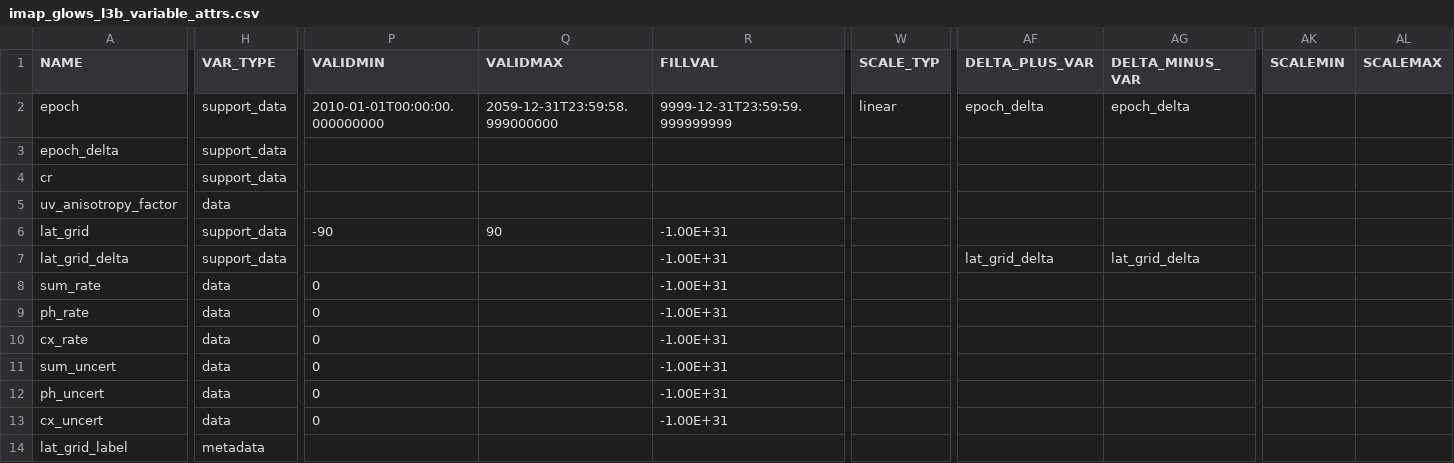
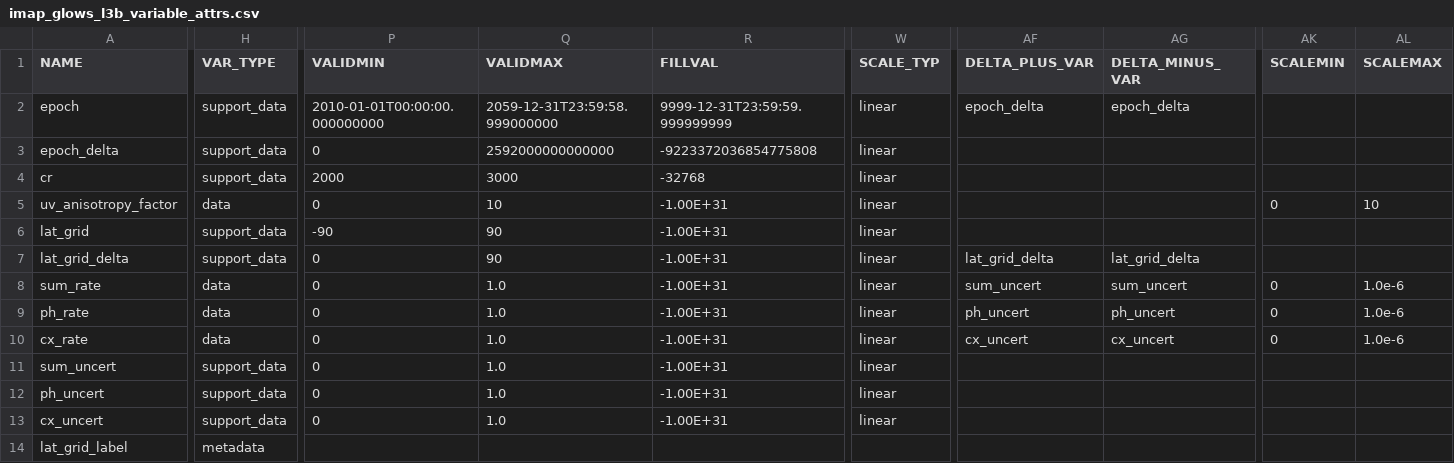
Before and after one commit to IMAP-Science-Operations-Center/imap_L3_processing, a CSV file: imap_l3_processing/cdf/data_product_definition_csv/imap_glows_l3b_variable_attrs.csv, drawn as a sheet; only a part is shown, gaps mark what is left out; the diff covers the shown part only; the diff names each change by its address in the sheet, - before the commit and + after, or states it on an @@ line.

Commit message:
Harrison 2523 - PMCL/GLUN - Glows: Adds L3b/c metadata and run_local

```diff
--- a/imap_l3_processing/cdf/data_product_definition_csv/imap_glows_l3b_variable_attrs.csv
+++ b/imap_l3_processing/cdf/data_product_definition_csv/imap_glows_l3b_variable_attrs.csv
-P3 (VALIDMIN): (empty)
+P3 (VALIDMIN): 0
-Q3 (VALIDMAX): (empty)
+Q3 (VALIDMAX): 2592000000000000
-R3 (FILLVAL): (empty)
+R3 (FILLVAL): -9223372036854775808
-W3:W13 (SCALE_TYP): (empty)
+W3:W13 (SCALE_TYP): linear
-P4 (VALIDMIN): (empty)
+P4 (VALIDMIN): 2000
-Q4 (VALIDMAX): (empty)
+Q4 (VALIDMAX): 3000
-R4 (FILLVAL): (empty)
+R4 (FILLVAL): -32768
-P5 (VALIDMIN): (empty)
+P5 (VALIDMIN): 0
-Q5 (VALIDMAX): (empty)
+Q5 (VALIDMAX): 10
-R5 (FILLVAL): (empty)
+R5 (FILLVAL): -1.00E+31
-AK5 (SCALEMIN): (empty)
+AK5 (SCALEMIN): 0
-AL5 (SCALEMAX): (empty)
+AL5 (SCALEMAX): 10
-P7 (VALIDMIN): (empty)
+P7 (VALIDMIN): 0
-Q7 (VALIDMAX): (empty)
+Q7 (VALIDMAX): 90
-Q8:Q13 (VALIDMAX): (empty)
+Q8:Q13 (VALIDMAX): 1.0
-AF8 (DELTA_PLUS_VAR): (empty)
+AF8 (DELTA_PLUS_VAR): sum_uncert
-AG8 (DELTA_MINUS_VAR): (empty)
+AG8 (DELTA_MINUS_VAR): sum_uncert
-AK8:AK10 (SCALEMIN): (empty)
+AK8:AK10 (SCALEMIN): 0
-AL8:AL10 (SCALEMAX): (empty)
+AL8:AL10 (SCALEMAX): 1.0e-6
-AF9 (DELTA_PLUS_VAR): (empty)
+AF9 (DELTA_PLUS_VAR): ph_uncert
-AG9 (DELTA_MINUS_VAR): (empty)
+AG9 (DELTA_MINUS_VAR): ph_uncert
-AF10 (DELTA_PLUS_VAR): (empty)
+AF10 (DELTA_PLUS_VAR): cx_uncert
-AG10 (DELTA_MINUS_VAR): (empty)
+AG10 (DELTA_MINUS_VAR): cx_uncert
-H11:H13 (VAR_TYPE): data
+H11:H13 (VAR_TYPE): support_data
```
Also changed, not shown: 2 edited cells elsewhere in this file, 6 other files.
